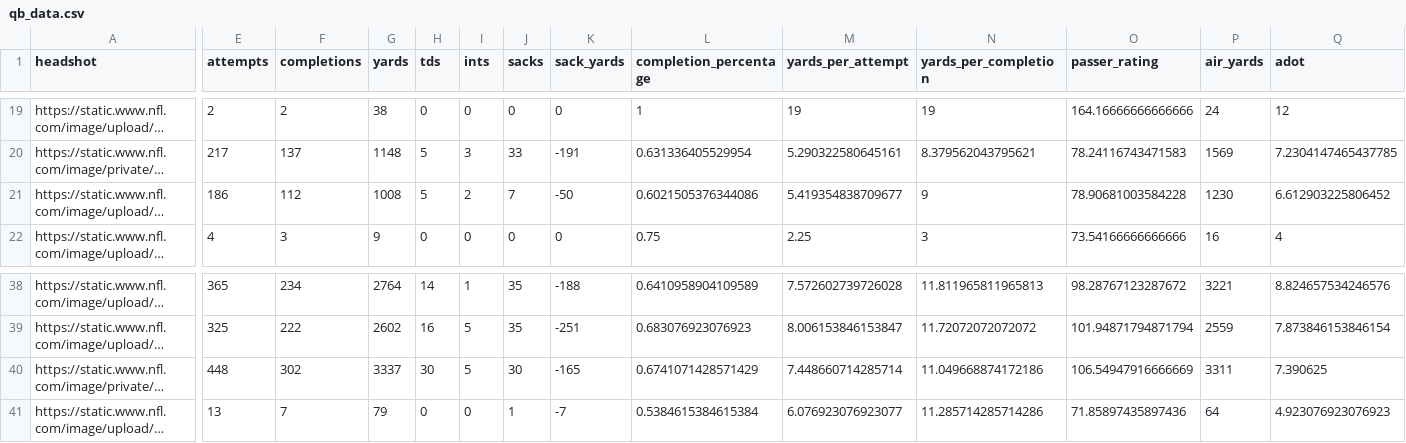
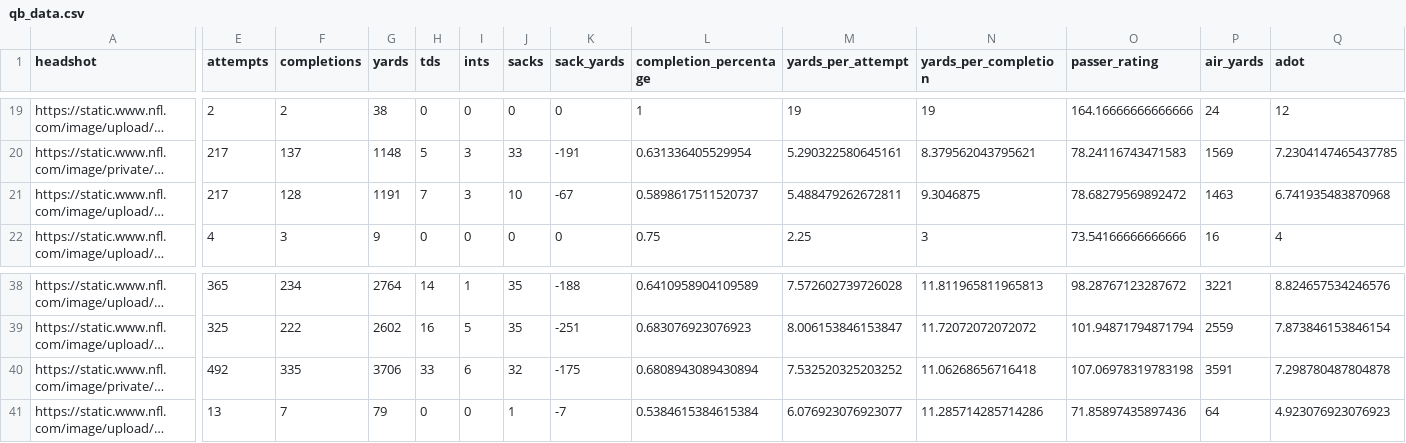
Before and after one commit to trashduty/fantasy_player_data, a CSV file: Data/qb_data.csv, drawn as a sheet; only a part is shown, gaps mark what is left out; long unchanged cells end in …; the diff covers the shown part only; the diff names each change by its address in the sheet, - before the commit and + after, or states it on an @@ line.

```diff
--- a/Data/qb_data.csv
+++ b/Data/qb_data.csv
-E21 (attempts): 186
+E21 (attempts): 217
-F21 (completions): 112
+F21 (completions): 128
-G21 (yards): 1008
+G21 (yards): 1191
-H21 (tds): 5
+H21 (tds): 7
-I21 (ints): 2
+I21 (ints): 3
-J21 (sacks): 7
+J21 (sacks): 10
-K21 (sack_yards): -50
+K21 (sack_yards): -67
-L21 (completion_percentage): 0.6021505376344086
+L21 (completion_percentage): 0.5898617511520737
-M21 (yards_per_attempt): 5.419354838709677
+M21 (yards_per_attempt): 5.488479262672811
-N21 (yards_per_completion): 9
+N21 (yards_per_completion): 9.3046875
-O21 (passer_rating): 78.90681003584228
+O21 (passer_rating): 78.68279569892472
-P21 (air_yards): 1230
+P21 (air_yards): 1463
-Q21 (adot): 6.612903225806452
+Q21 (adot): 6.741935483870968
-E40 (attempts): 448
+E40 (attempts): 492
-F40 (completions): 302
+F40 (completions): 335
-G40 (yards): 3337
+G40 (yards): 3706
-H40 (tds): 30
+H40 (tds): 33
-I40 (ints): 5
+I40 (ints): 6
-J40 (sacks): 30
+J40 (sacks): 32
-K40 (sack_yards): -165
+K40 (sack_yards): -175
-L40 (completion_percentage): 0.6741071428571429
+L40 (completion_percentage): 0.6808943089430894
-M40 (yards_per_attempt): 7.448660714285714
+M40 (yards_per_attempt): 7.532520325203252
-N40 (yards_per_completion): 11.049668874172186
+N40 (yards_per_completion): 11.06268656716418
-O40 (passer_rating): 106.54947916666669
+O40 (passer_rating): 107.06978319783198
-P40 (air_yards): 3311
+P40 (air_yards): 3591
-Q40 (adot): 7.390625
+Q40 (adot): 7.298780487804878
```
Also changed, not shown: 16 edited cells elsewhere in this file, Data/rb_data.csv, Data/wr_data.csv.
